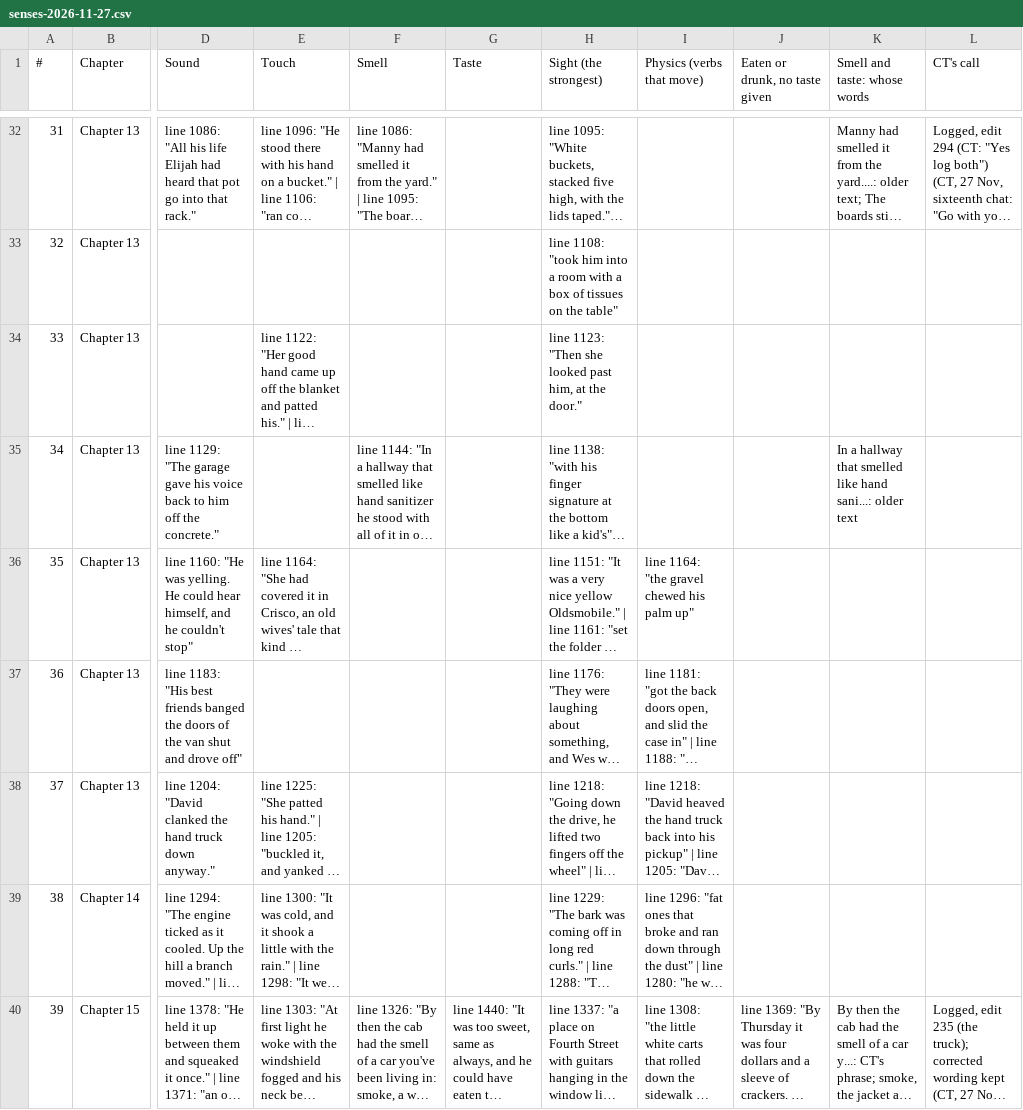
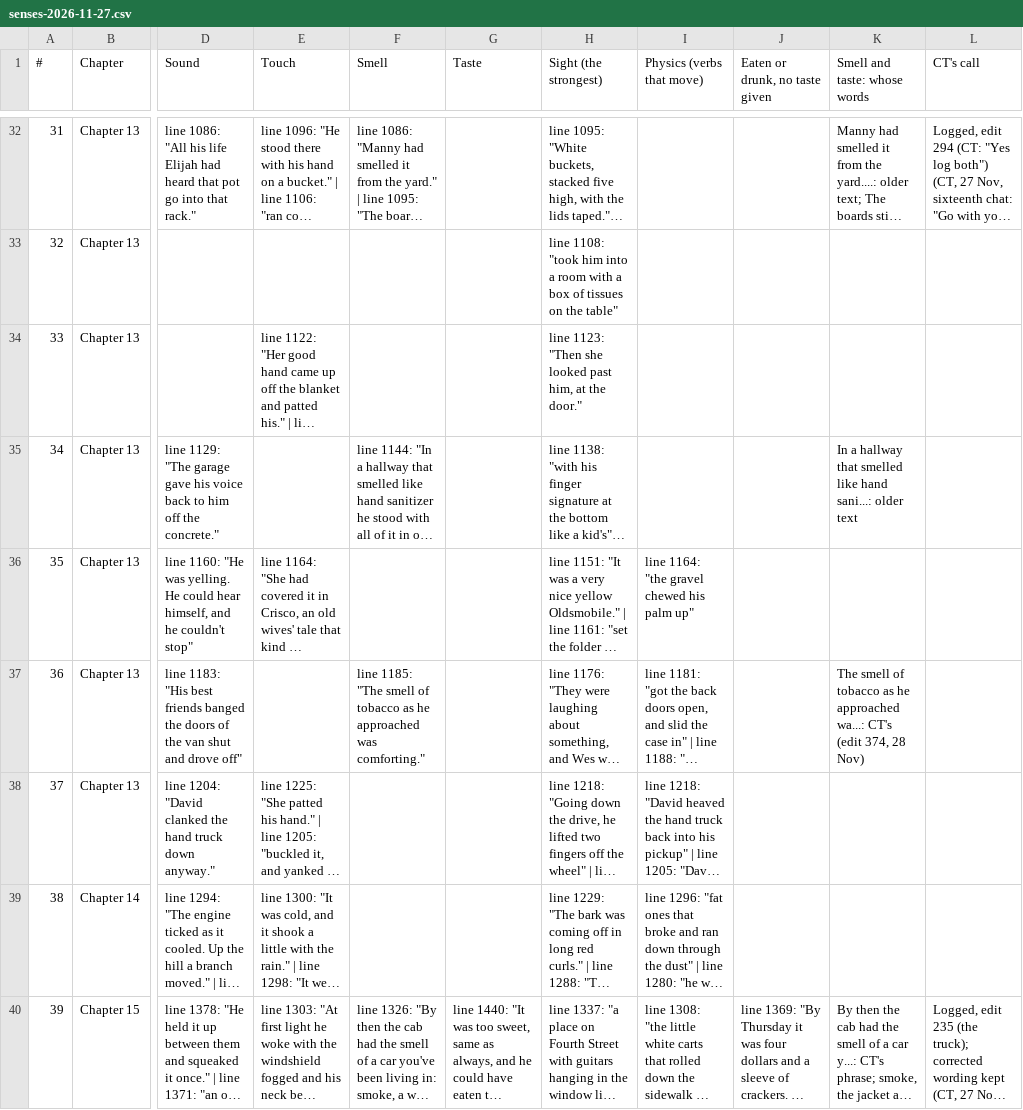
Before and after one commit to ctavolazzi/survivingthesingularity, a CSV file: manuscript/novel/senses-2026-11-27.csv, drawn as a sheet; only a part is shown, gaps mark what is left out; long unchanged cells end in …; the diff names each change by its address in the sheet, - before the commit and + after, or states it on an @@ line.

```diff
--- a/manuscript/novel/senses-2026-11-27.csv
+++ b/manuscript/novel/senses-2026-11-27.csv
-F37 (Smell): (empty)
+F37 (Smell): line 1185: "The smell of tobacco as he approached was comforting."
-K37 (Smell and taste: whose words): (empty)
+K37 (Smell and taste: whose words): The smell of tobacco as he approached wa...: CT's (edit 374, 28 Nov)
```
Also changed, not shown: manuscript/novel/conversations-2026-11-27.csv, manuscript/novel/scene-sheet-2026-11-27.csv, 7 other files.
